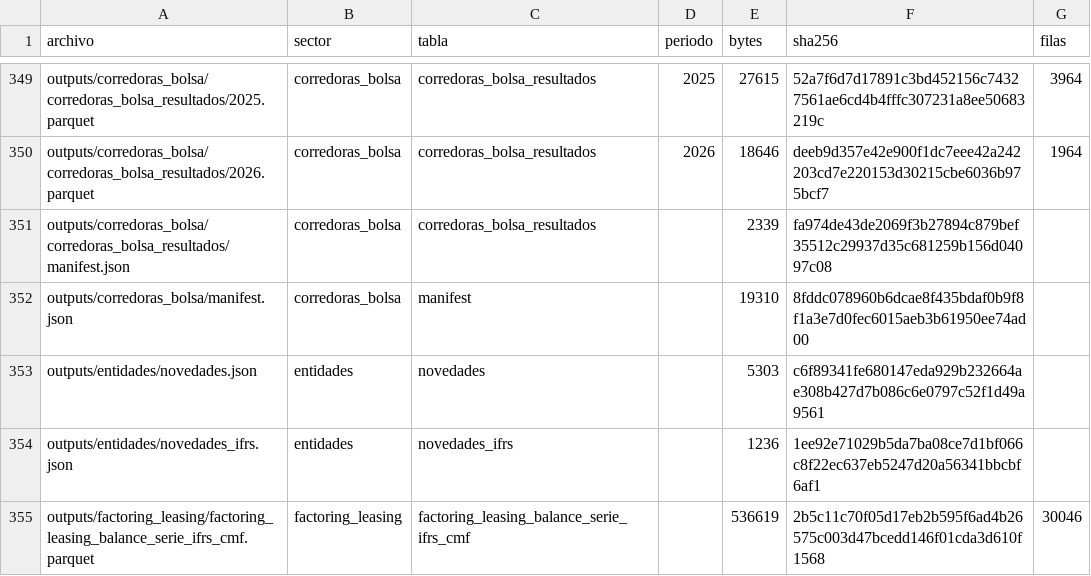
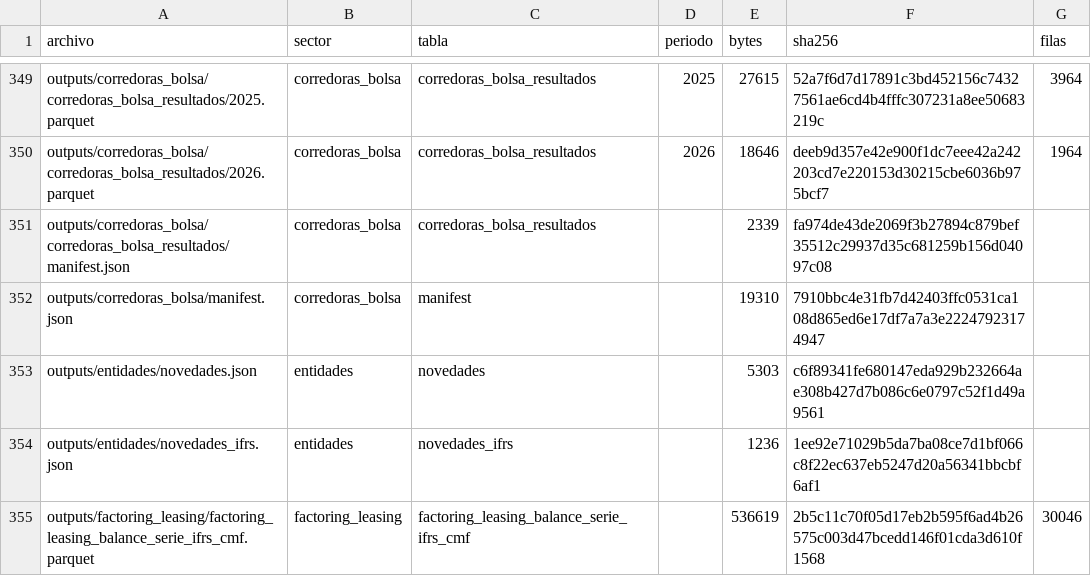
Before and after one commit to joaquinignaciomondaca-code/Sistema_de_Informacion_Financiera_de_Chile, a CSV file: docs/reproducibilidad/inventario_fuentes.csv, drawn as a sheet; only a part is shown, gaps mark what is left out.

```diff
--- a/docs/reproducibilidad/inventario_fuentes.csv
+++ b/docs/reproducibilidad/inventario_fuentes.csv
@@ -351,3 +351,3 @@ outputs/corredoras_bolsa/corredoras_bolsa_resultados/2026.parquet,corredoras_bol
 outputs/corredoras_bolsa/corredoras_bolsa_resultados/manifest.json,corredoras_bolsa,corredoras_bolsa_resultados,,2339,fa974de43de2069f3b27894c879bef35512c29937d35c681259b156d04097c08,
-outputs/corredoras_bolsa/manifest.json,corredoras_bolsa,manifest,,19310,8fddc078960b6dcae8f435bdaf0b9f8f1a3e7d0fec6015aeb3b61950ee74ad00,
+outputs/corredoras_bolsa/manifest.json,corredoras_bolsa,manifest,,19310,7910bbc4e31fb7d42403ffc0531ca108d865ed6e17df7a7a3e22247923174947,
 outputs/entidades/novedades.json,entidades,novedades,,5303,c6f89341fe680147eda929b232664ae308b427d7b086c6e0797c52f1d49a9561,
```
Also changed, not shown: docs/api/reconciliacion.csv, docs/reproducibilidad/validacion_resumen.csv, 2 other files.
